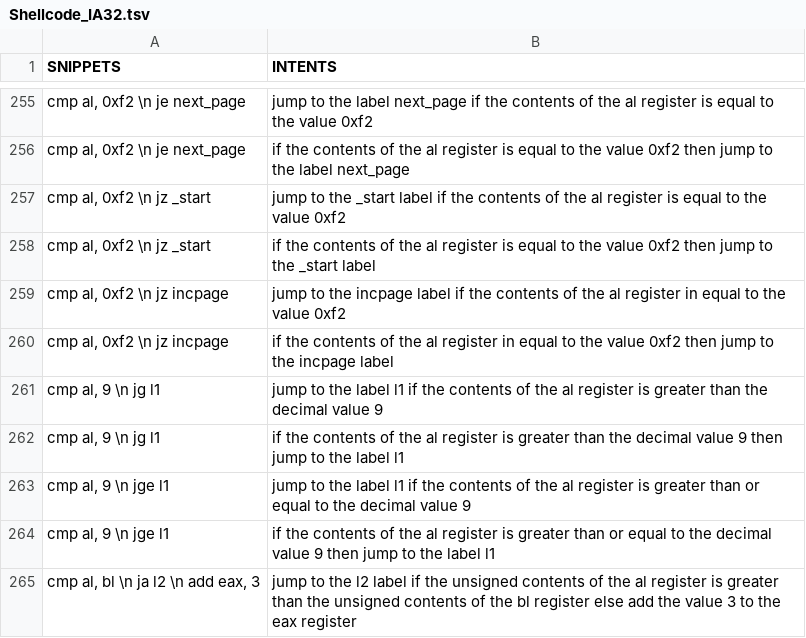
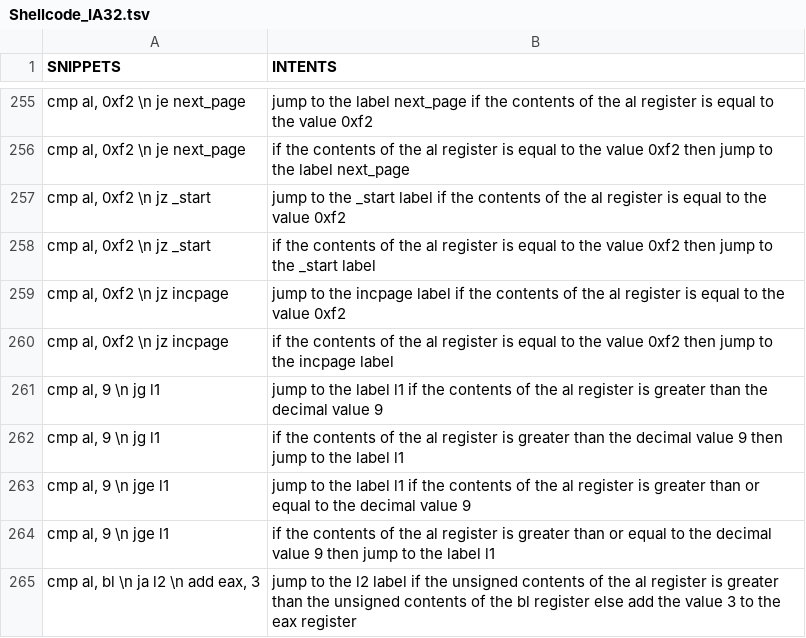
Before and after one commit to dessertlab/Shellcode_IA32, a TSV file: Shellcode_IA32.tsv, drawn as a sheet; only a part is shown, gaps mark what is left out.

Commit message:
Update Shellcode_IA32.tsv

```diff
--- a/Shellcode_IA32.tsv
+++ b/Shellcode_IA32.tsv
@@ -258,4 +258,4 @@ cmp al, 0xf2 \n jz _start	jump to the _start label if the contents of the al reg
 cmp al, 0xf2 \n jz _start	if the contents of the al register is equal to the value 0xf2 then jump to the _start label
-cmp al, 0xf2 \n jz incpage	jump to the incpage label if the contents of the al register in equal to the value 0xf2
-cmp al, 0xf2 \n jz incpage	if the contents of the al register in equal to the value 0xf2 then jump to the incpage label
+cmp al, 0xf2 \n jz incpage	jump to the incpage label if the contents of the al register is equal to the value 0xf2
+cmp al, 0xf2 \n jz incpage	if the contents of the al register is equal to the value 0xf2 then jump to the incpage label
 cmp al, 9 \n jg l1	jump to the label l1 if the contents of the al register is greater than the decimal value 9
```
